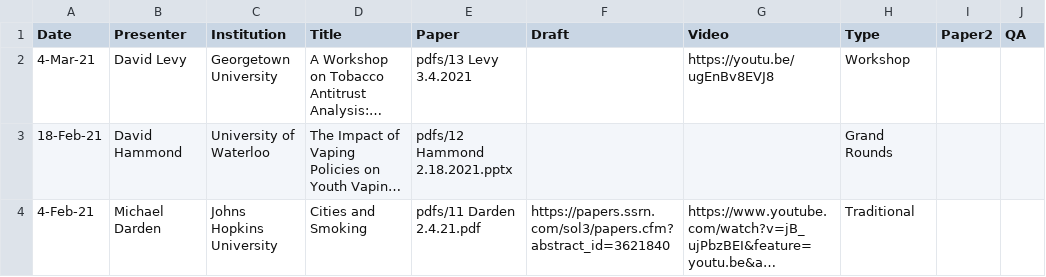
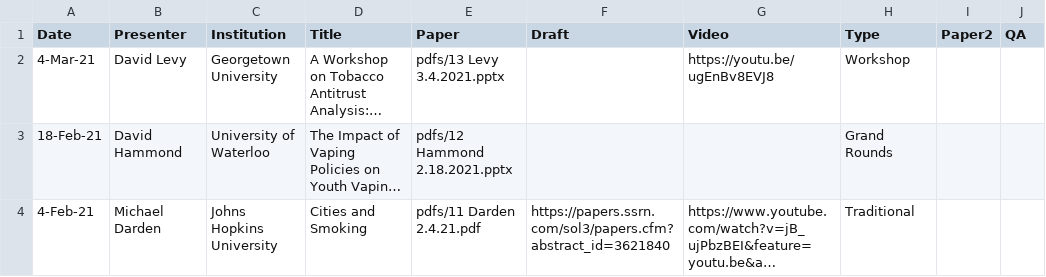
Before and after one commit to ernbilen/test_website_tops, a CSV file: _data/past_seminars.csv, drawn as a sheet; only a part is shown; long unchanged cells end in …; the diff names each change by its address in the sheet, - before the commit and + after, or states it on an @@ line.

Commit message:
Update past_seminars.csv

```diff
--- a/_data/past_seminars.csv
+++ b/_data/past_seminars.csv
-E2 (Paper): pdfs/13 Levy 3.4.2021
+E2 (Paper): pdfs/13 Levy 3.4.2021.pptx
```
